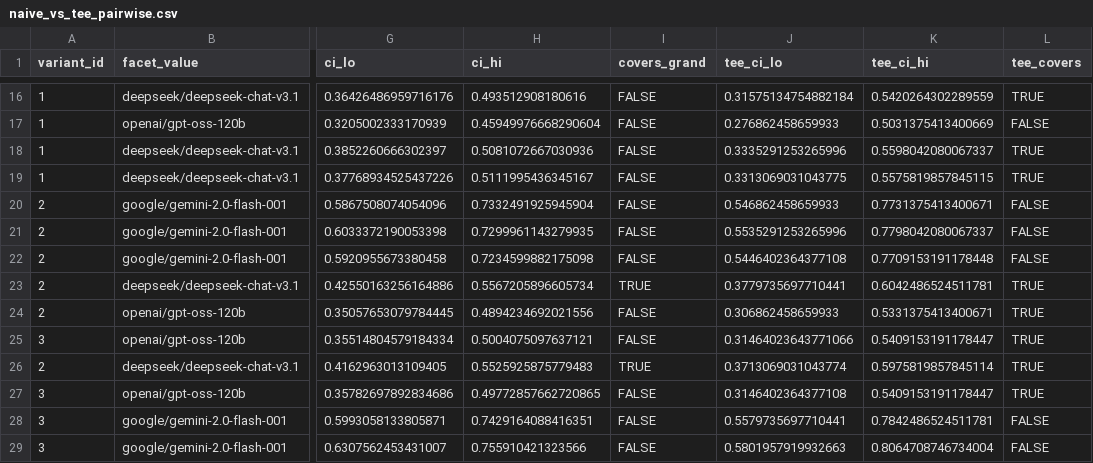
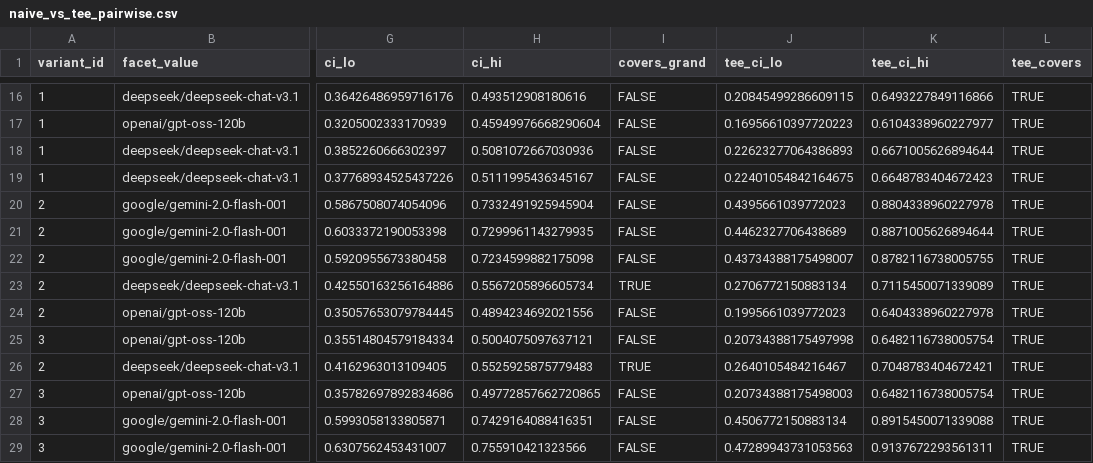
Before and after one commit to SolomonMg/totalevalerror-replication, a CSV file: data/processed/naive_vs_tee_pairwise.csv, drawn as a sheet; only a part is shown, gaps mark what is left out; the diff covers the shown part only; the diff names each change by its address in the sheet, - before the commit and + after, or states it on an @@ line.

```diff
--- a/data/processed/naive_vs_tee_pairwise.csv
+++ b/data/processed/naive_vs_tee_pairwise.csv
-J16 (tee_ci_lo): 0.31575134754882184
+J16 (tee_ci_lo): 0.20845499286609115
-K16 (tee_ci_hi): 0.5420264302289559
+K16 (tee_ci_hi): 0.6493227849116866
-J17 (tee_ci_lo): 0.276862458659933
+J17 (tee_ci_lo): 0.16956610397720223
-K17 (tee_ci_hi): 0.5031375413400669
+K17 (tee_ci_hi): 0.6104338960227977
-L17 (tee_covers): FALSE
+L17 (tee_covers): TRUE
-J18 (tee_ci_lo): 0.3335291253265996
+J18 (tee_ci_lo): 0.22623277064386893
-K18 (tee_ci_hi): 0.5598042080067337
+K18 (tee_ci_hi): 0.6671005626894644
-J19 (tee_ci_lo): 0.3313069031043775
+J19 (tee_ci_lo): 0.22401054842164675
-K19 (tee_ci_hi): 0.5575819857845115
+K19 (tee_ci_hi): 0.6648783404672423
-J20 (tee_ci_lo): 0.546862458659933
+J20 (tee_ci_lo): 0.4395661039772023
-K20 (tee_ci_hi): 0.7731375413400671
+K20 (tee_ci_hi): 0.8804338960227978
-L20:L22 (tee_covers): FALSE
+L20:L22 (tee_covers): TRUE
-J21 (tee_ci_lo): 0.5535291253265996
+J21 (tee_ci_lo): 0.4462327706438689
-K21 (tee_ci_hi): 0.7798042080067337
+K21 (tee_ci_hi): 0.8871005626894644
-J22 (tee_ci_lo): 0.5446402364377108
+J22 (tee_ci_lo): 0.43734388175498007
-K22 (tee_ci_hi): 0.7709153191178448
+K22 (tee_ci_hi): 0.8782116738005755
-J23 (tee_ci_lo): 0.3779735697710441
+J23 (tee_ci_lo): 0.2706772150883134
-K23 (tee_ci_hi): 0.6042486524511781
+K23 (tee_ci_hi): 0.7115450071339089
-J24 (tee_ci_lo): 0.306862458659933
+J24 (tee_ci_lo): 0.1995661039772023
-K24 (tee_ci_hi): 0.5331375413400671
+K24 (tee_ci_hi): 0.6404338960227978
-J25 (tee_ci_lo): 0.31464023643771066
+J25 (tee_ci_lo): 0.20734388175497998
-K25 (tee_ci_hi): 0.5409153191178447
+K25 (tee_ci_hi): 0.6482116738005754
-J26 (tee_ci_lo): 0.3713069031043774
+J26 (tee_ci_lo): 0.2640105484216467
-K26 (tee_ci_hi): 0.5975819857845114
+K26 (tee_ci_hi): 0.7048783404672421
-J27 (tee_ci_lo): 0.3146402364377108
+J27 (tee_ci_lo): 0.20734388175498003
-K27 (tee_ci_hi): 0.5409153191178447
+K27 (tee_ci_hi): 0.6482116738005754
-J28 (tee_ci_lo): 0.5579735697710441
+J28 (tee_ci_lo): 0.4506772150883134
-K28 (tee_ci_hi): 0.7842486524511781
+K28 (tee_ci_hi): 0.8915450071339088
-L28:L29 (tee_covers): FALSE
+L28:L29 (tee_covers): TRUE
-J29 (tee_ci_lo): 0.5801957919932663
+J29 (tee_ci_lo): 0.47289943731053563
-K29 (tee_ci_hi): 0.8064708746734004
+K29 (tee_ci_hi): 0.9137672293561311
```
Also changed, not shown: 76 edited cells elsewhere in this file, data/processed/judges_vs_sonnet_correlation.csv, data/processed/judges_vs_sonnet_items.csv, 32 other files.
